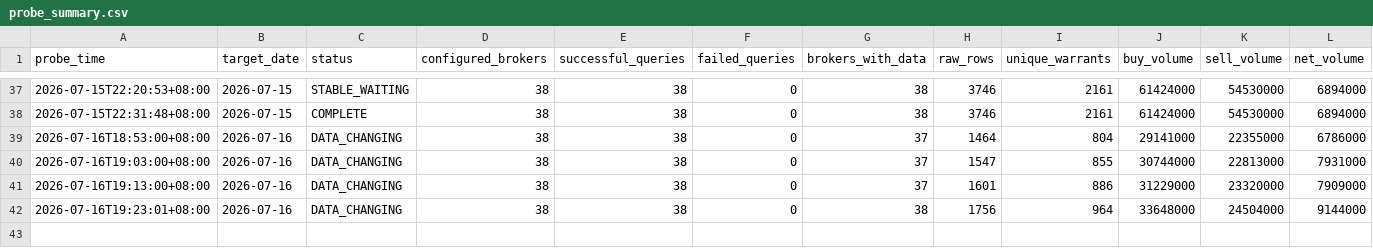
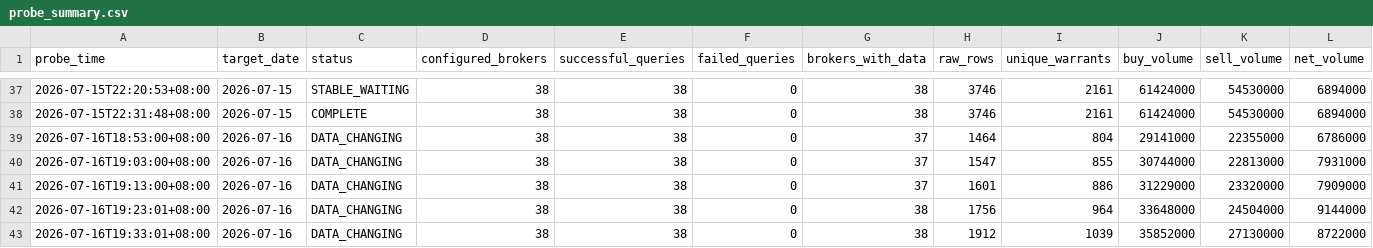
Before and after one commit to M1229012/warrants, a CSV file: data/finmind_probe/probe_summary.csv, drawn as a sheet; only a part is shown, gaps mark what is left out; rows hold the shown columns only; the diff names each change by its address in the sheet, - before the commit and + after, or states it on an @@ line.

```diff
--- a/data/finmind_probe/probe_summary.csv
+++ b/data/finmind_probe/probe_summary.csv
+row 43: 2026-07-16T19:33:01+08:00 | 2026-07-16 | DATA_CHANGING | 38 | 38 | 0 | 38 | 1912 | 1039 | 35852000 | 27130000 | 8722000
```
Also changed, not shown: 2 other files.
